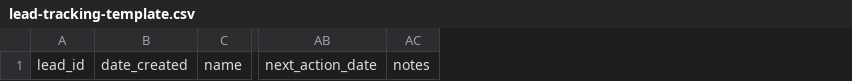
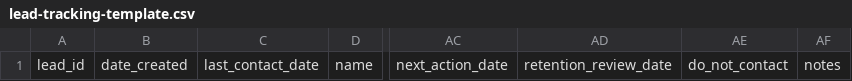
Before and after one commit to lauraquinn73-coder/Commercial-Growth, a CSV file: lead-tracking-template.csv, drawn as a sheet; only a part is shown, gaps mark what is left out; the diff names each change by its address in the sheet, - before the commit and + after, or states it on an @@ line.

```diff
--- a/lead-tracking-template.csv
+++ b/lead-tracking-template.csv
+column C, row 1: last_contact_date
+column AD, row 1: retention_review_date
+column AE, row 1: do_not_contact
```
Also changed, not shown: 10 other files.
